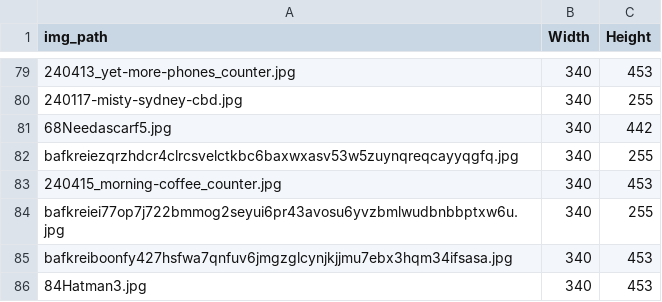
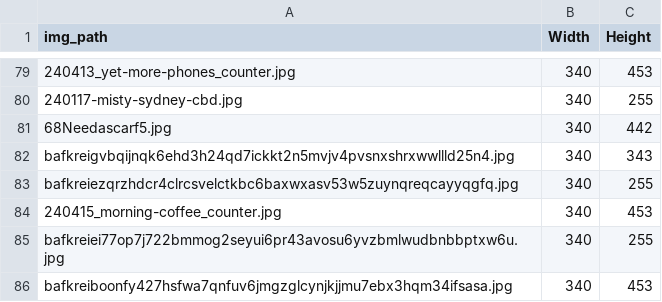
Before and after one commit to joshnicholas/site, a CSV file: python/scrap/image_sizes.csv, drawn as a sheet; only a part is shown, gaps mark what is left out; the shorter side is filled out with more unchanged rows; the diff names each change by its address in the sheet, - before the commit and + after, or states it on an @@ line.

```diff
--- a/python/scrap/image_sizes.csv
+++ b/python/scrap/image_sizes.csv
+row 82: bafkreigvbqijnqk6ehd3h24qd7ickkt2n5mvjv4pvsnxshrxwwllld25n4.jpg | 340 | 343
```
Also changed, not shown: python/scrap/bsky_scribbles.csv, 6 other files.
